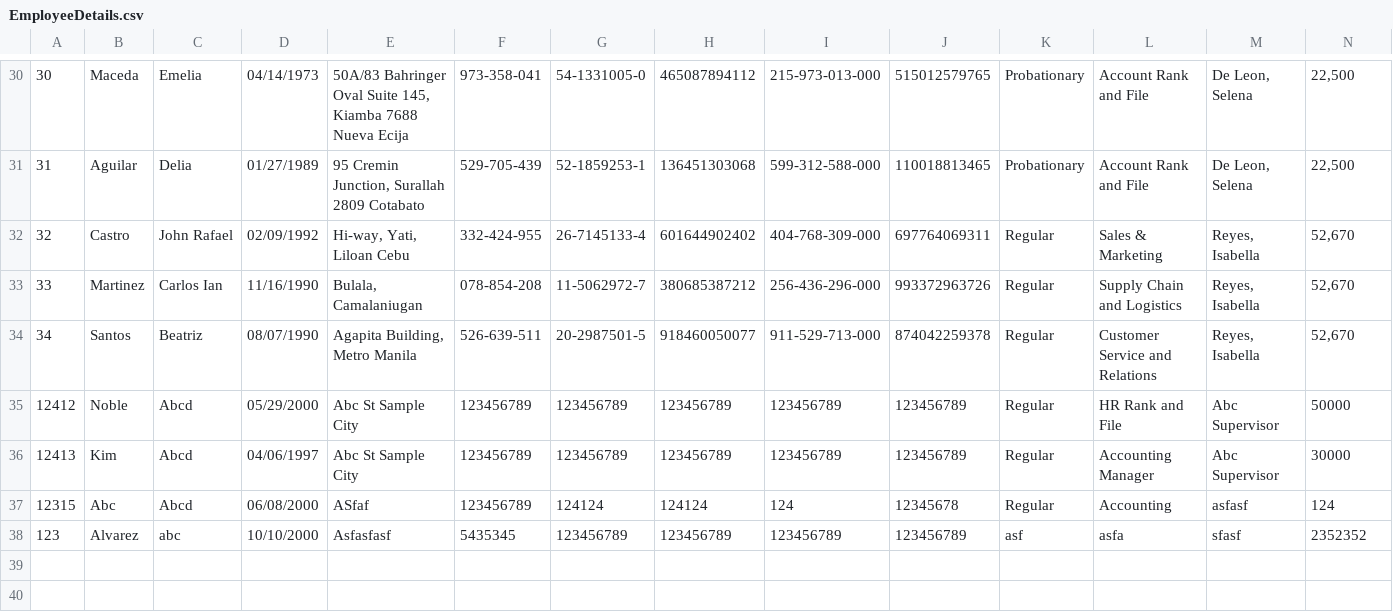
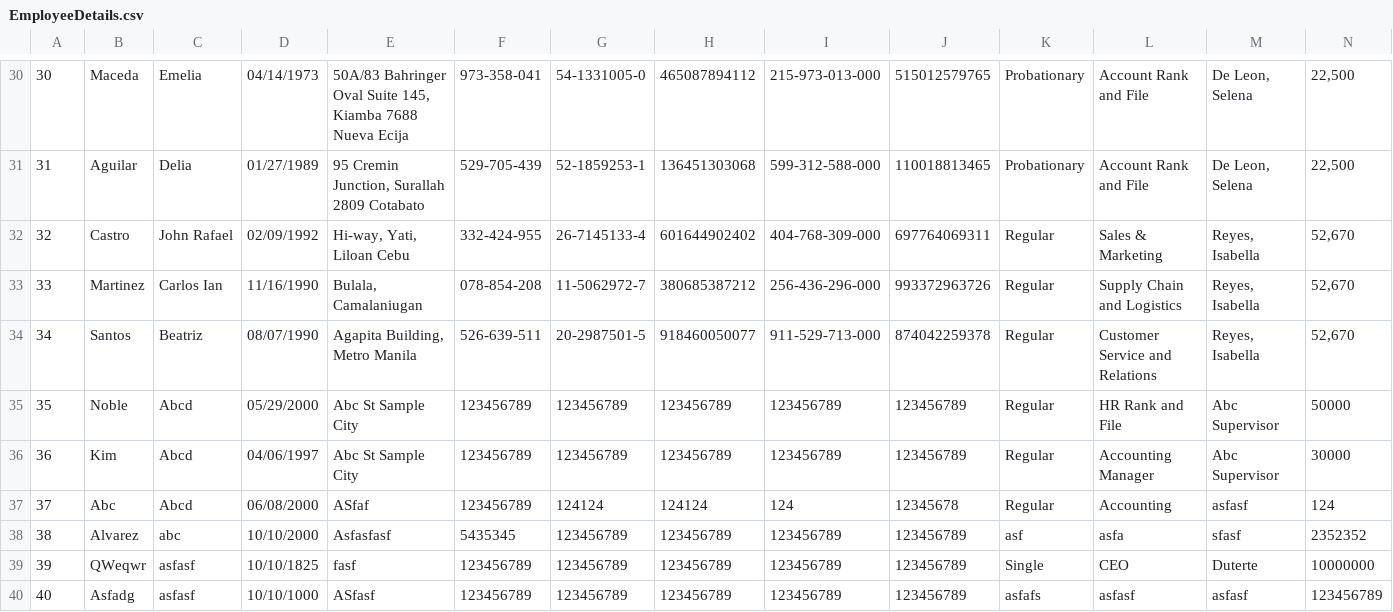
Before and after one commit to trexiaaa/Group1MotorPh, a CSV file: MotorPhApp/src/EmployeeDetails.csv, drawn as a sheet; only a part is shown, gaps mark what is left out; rows hold the shown columns only; the diff names each change by its address in the sheet, - before the commit and + after, or states it on an @@ line.

Commit message:
UPDATED AUTO FILL EMPLOYEE ID

```diff
--- a/MotorPhApp/src/EmployeeDetails.csv
+++ b/MotorPhApp/src/EmployeeDetails.csv
-A35: 12412
+A35: 35
-A36: 12413
+A36: 36
-A37: 12315
+A37: 37
-A38: 123
+A38: 38
+row 39: 39 | QWeqwr | asfasf | 10/10/1825 | fasf | 123456789 | 123456789 | 123456789 | 123456789 | 123456789 | Single | CEO | Duterte | 10000000
+row 40: 40 | Asfadg | asfasf | 10/10/1000 | ASfasf | 123456789 | 123456789 | 123456789 | 123456789 | 123456789 | asfafs | asfasf | asfasf | 123456789
```
Also changed, not shown: 1 other file.
